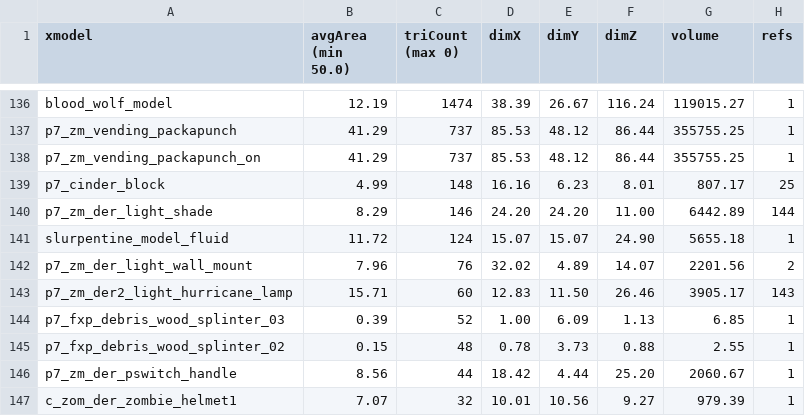
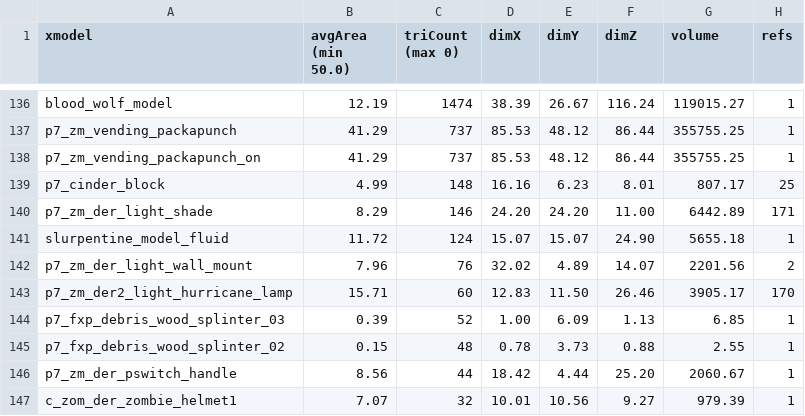
Before and after one commit to c3n3/black-ops-maps, a CSV file: zm_parkour_nothing0/zone_source/all/assetinfo/zm_parkour_nothing0_bulletreport.csv, drawn as a sheet; only a part is shown, gaps mark what is left out.

```diff
--- a/zm_parkour_nothing0/zone_source/all/assetinfo/zm_parkour_nothing0_bulletreport.csv
+++ b/zm_parkour_nothing0/zone_source/all/assetinfo/zm_parkour_nothing0_bulletreport.csv
@@ -139,6 +139,6 @@ p7_zm_vending_packapunch_on,41.29,737,85.53,48.12,86.44,355755.25,1
 p7_cinder_block,4.99,148,16.16,6.23,8.01,807.17,25
-p7_zm_der_light_shade,8.29,146,24.20,24.20,11.00,6442.89,144
+p7_zm_der_light_shade,8.29,146,24.20,24.20,11.00,6442.89,171
 slurpentine_model_fluid,11.72,124,15.07,15.07,24.90,5655.18,1
 p7_zm_der_light_wall_mount,7.96,76,32.02,4.89,14.07,2201.56,2
-p7_zm_der2_light_hurricane_lamp,15.71,60,12.83,11.50,26.46,3905.17,143
+p7_zm_der2_light_hurricane_lamp,15.71,60,12.83,11.50,26.46,3905.17,170
 p7_fxp_debris_wood_splinter_03,0.39,52,1.00,6.09,1.13,6.85,1
```
Also changed, not shown: zm_parkour_nothing0/zone_source/all/assetinfo/zm_parkour_nothing0_xmodel.csv, zm_parkour_nothing0/zone_source/english/assetinfo/zm_parkour_nothing0.csv, 52 other files.
